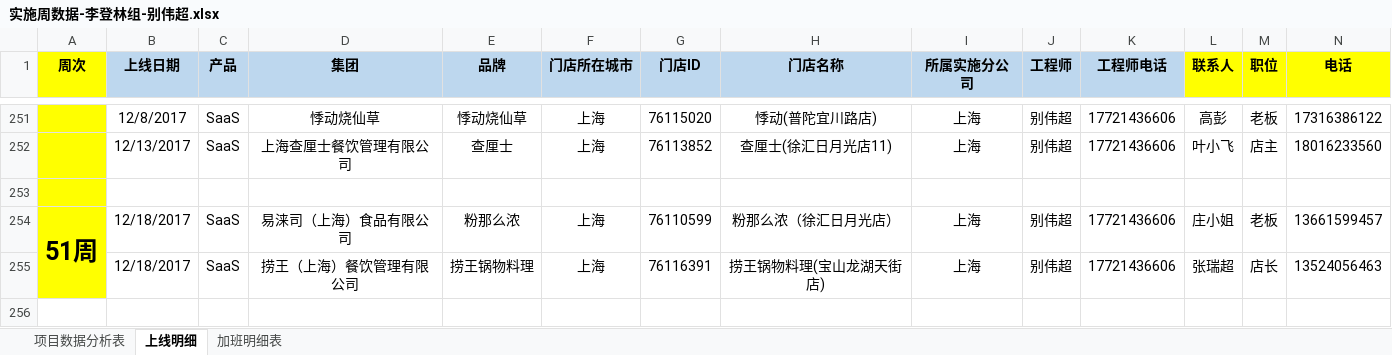
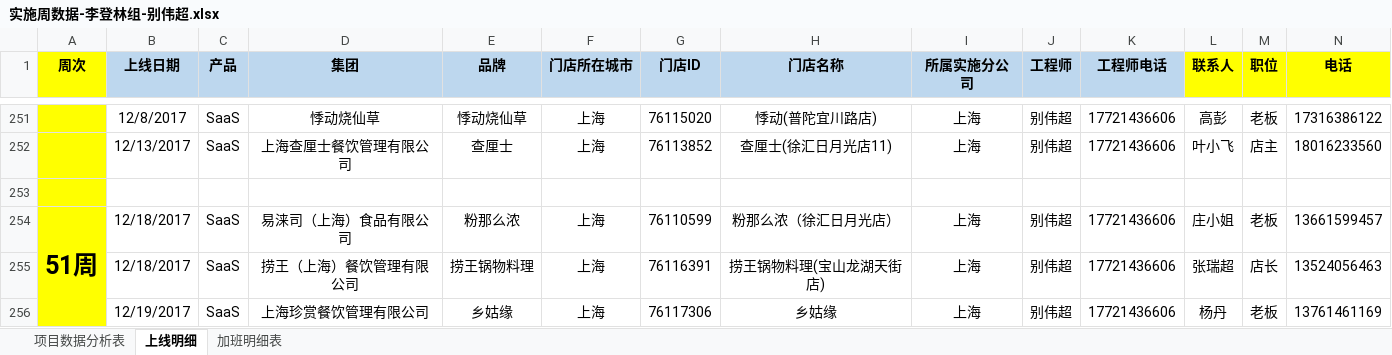
Before and after one commit to lx90735/zhangleizu, an Excel workbook: 个人/别伟超/实施周数据-李登林组-别伟超.xlsx, sheet 上线明细, drawn as a sheet; only a part is shown, gaps mark what is left out; values as stored, in another font and other column widths than the file's, no borders; rows hold the shown columns only; the diff names each change by its address in the sheet, - before the commit and + after, or states it on an @@ line.

```diff
--- a/个人/别伟超/实施周数据-李登林组-别伟超.xlsx (sheet 上线明细)
+++ b/个人/别伟超/实施周数据-李登林组-别伟超.xlsx (sheet 上线明细)
+row 256:  | 12/19/2017 | SaaS | 上海珍赏餐饮管理有限公司 | 乡姑缘 | 上海 | 76117306 | 乡姑缘 | 上海 | 别伟超 | 17721436606 | 杨丹 | 老板 | 13761461169
```
